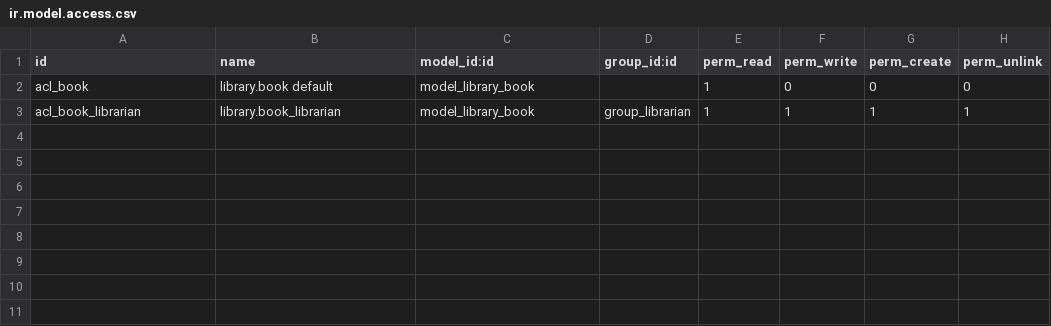
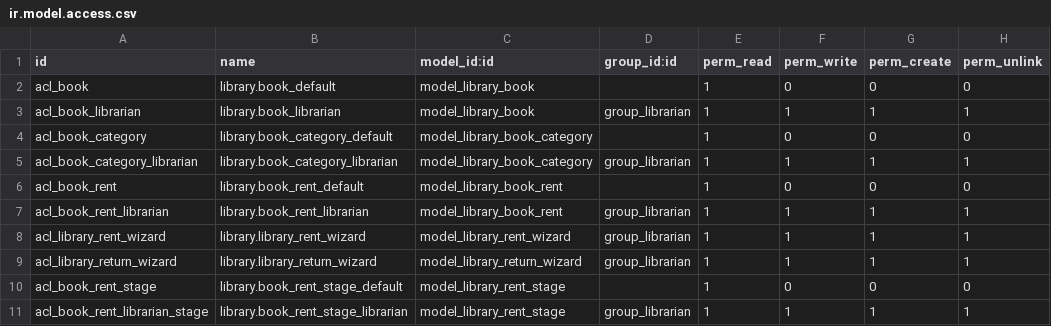
Before and after one commit to vannt010391/my-module, a CSV file: security/ir.model.access.csv, drawn as a sheet.

Commit message:
Update dynamic stages and kanban view

```diff
--- a/security/ir.model.access.csv
+++ b/security/ir.model.access.csv
@@ -1,3 +1,11 @@
 id,name,model_id:id,group_id:id,perm_read,perm_write,perm_create,perm_unlink
-acl_book,library.book default,model_library_book,,1,0,0,0
+acl_book,library.book_default,model_library_book,,1,0,0,0
 acl_book_librarian,library.book_librarian,model_library_book,group_librarian,1,1,1,1
+acl_book_category,library.book_category_default,model_library_book_category,,1,0,0,0
+acl_book_category_librarian,library.book_category_librarian,model_library_book_category,group_librarian,1,1,1,1
+acl_book_rent,library.book_rent_default,model_library_book_rent,,1,0,0,0
+acl_book_rent_librarian,library.book_rent_librarian,model_library_book_rent,group_librarian,1,1,1,1
+acl_library_rent_wizard,library.library_rent_wizard,model_library_rent_wizard,group_librarian,1,1,1,1
+acl_library_return_wizard,library.library_return_wizard,model_library_return_wizard,group_librarian,1,1,1,1
+acl_book_rent_stage,library.book_rent_stage_default,model_library_rent_stage,,1,0,0,0
+acl_book_rent_librarian_stage,library.book_rent_stage_librarian,model_library_rent_stage,group_librarian,1,1,1,1
```
Also changed, not shown: 21 other files.
